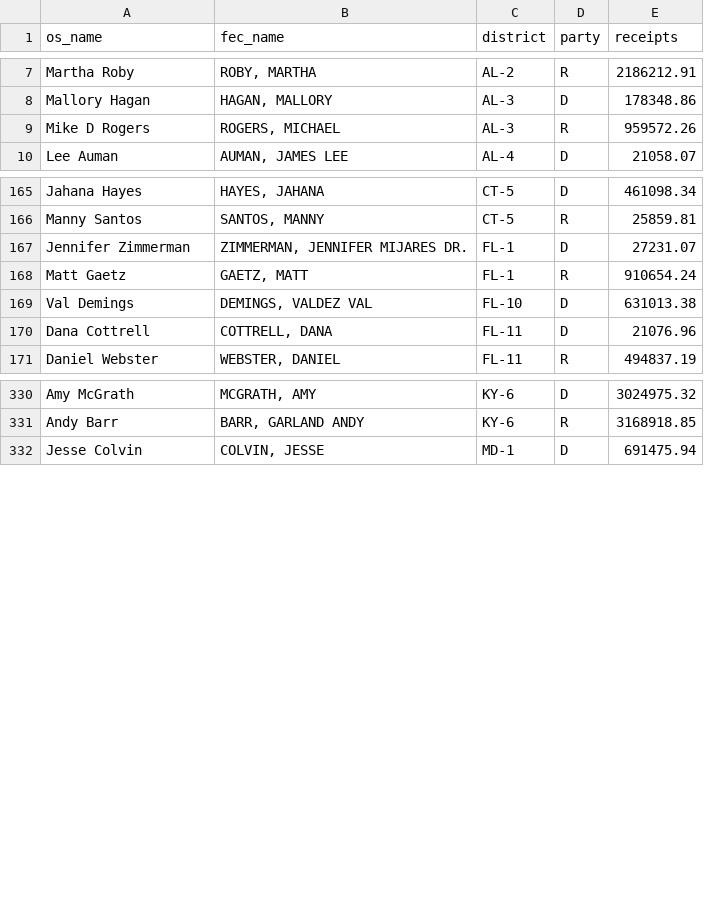
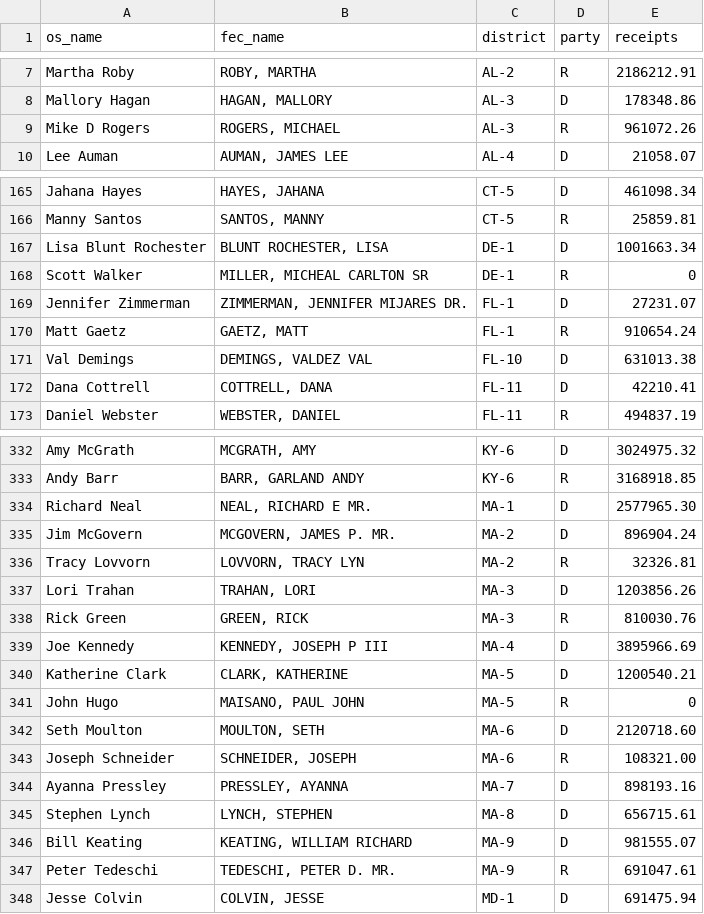
Before and after one commit to pcorliss/2018-midterms, a CSV file: reconciled.csv, drawn as a sheet; only a part is shown, gaps mark what is left out; the diff covers the shown part only.

```diff
--- a/reconciled.csv
+++ b/reconciled.csv
@@ -8,3 +8,3 @@ Martha Roby,"ROBY, MARTHA",AL-2,R,2186212.91
 Mallory Hagan,"HAGAN, MALLORY",AL-3,D,178348.86
-Mike D Rogers,"ROGERS, MICHAEL",AL-3,R,959572.26
+Mike D Rogers,"ROGERS, MICHAEL",AL-3,R,961072.26
 Lee Auman,"AUMAN, JAMES LEE",AL-4,D,21058.07
@@ -166,2 +166,4 @@ Jahana Hayes,"HAYES, JAHANA",CT-5,D,461098.34
 Manny Santos,"SANTOS, MANNY",CT-5,R,25859.81
+Lisa Blunt Rochester,"BLUNT ROCHESTER, LISA",DE-1,D,1001663.34
+Scott Walker,"MILLER, MICHEAL CARLTON SR",DE-1,R,0
 Jennifer Zimmerman,"ZIMMERMAN, JENNIFER MIJARES DR.",FL-1,D,27231.07
@@ -169,3 +171,3 @@ Matt Gaetz,"GAETZ, MATT",FL-1,R,910654.24
 Val Demings,"DEMINGS, VALDEZ VAL",FL-10,D,631013.38
-Dana Cottrell,"COTTRELL, DANA",FL-11,D,21076.96
+Dana Cottrell,"COTTRELL, DANA",FL-11,D,42210.41
 Daniel Webster,"WEBSTER, DANIEL",FL-11,R,494837.19
@@ -331,2 +333,16 @@ Amy McGrath,"MCGRATH, AMY",KY-6,D,3024975.32
 Andy Barr,"BARR, GARLAND ANDY",KY-6,R,3168918.85
+Richard Neal,"NEAL, RICHARD E MR.",MA-1,D,2577965.30
+Jim McGovern,"MCGOVERN, JAMES P. MR.",MA-2,D,896904.24
+Tracy Lovvorn,"LOVVORN, TRACY LYN",MA-2,R,32326.81
+Lori Trahan,"TRAHAN, LORI",MA-3,D,1203856.26
+Rick Green,"GREEN, RICK",MA-3,R,810030.76
+Joe Kennedy,"KENNEDY, JOSEPH P III",MA-4,D,3895966.69
+Katherine Clark,"CLARK, KATHERINE",MA-5,D,1200540.21
+John Hugo,"MAISANO, PAUL JOHN",MA-5,R,0
+Seth Moulton,"MOULTON, SETH",MA-6,D,2120718.60
+Joseph Schneider,"SCHNEIDER, JOSEPH",MA-6,R,108321.00
+Ayanna Pressley,"PRESSLEY, AYANNA",MA-7,D,898193.16
+Stephen Lynch,"LYNCH, STEPHEN",MA-8,D,656715.61
+Bill Keating,"KEATING, WILLIAM RICHARD",MA-9,D,981555.07
+Peter Tedeschi,"TEDESCHI, PETER D. MR.",MA-9,R,691047.61
 Jesse Colvin,"COLVIN, JESSE",MD-1,D,691475.94
```
Also changed, not shown: 20 edited cells elsewhere in this file, 538-forematted.csv, PrimaryWinners.csv, 5 other files.
